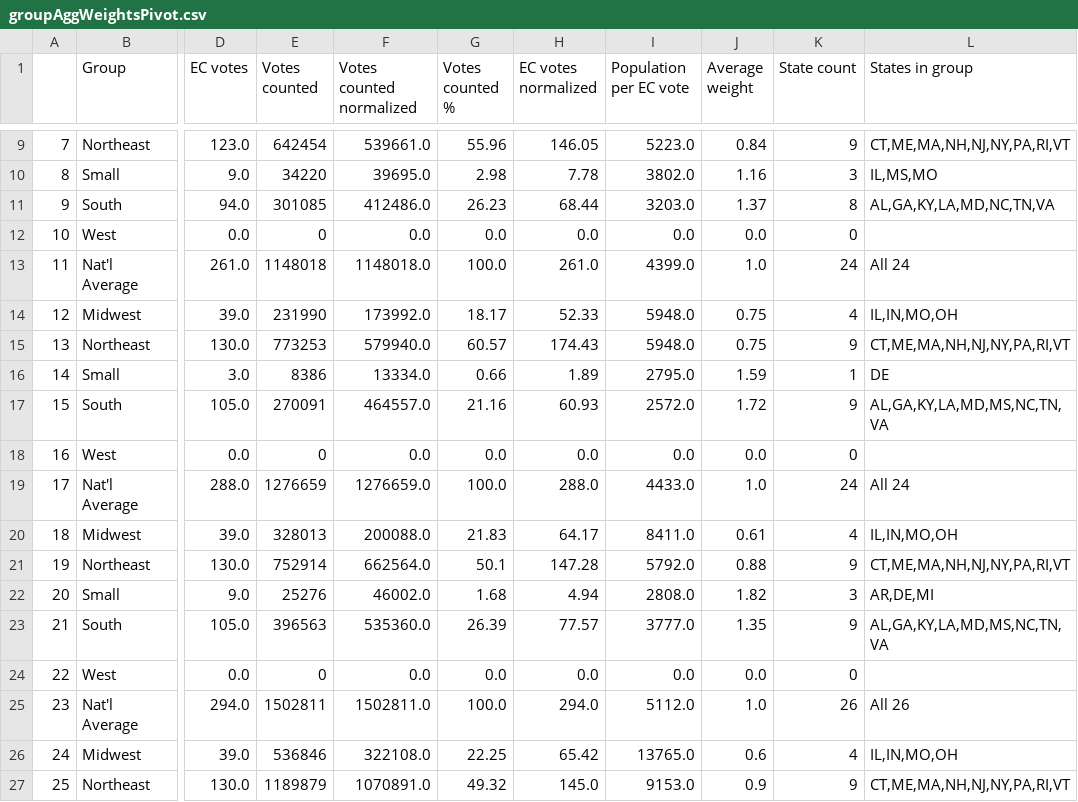
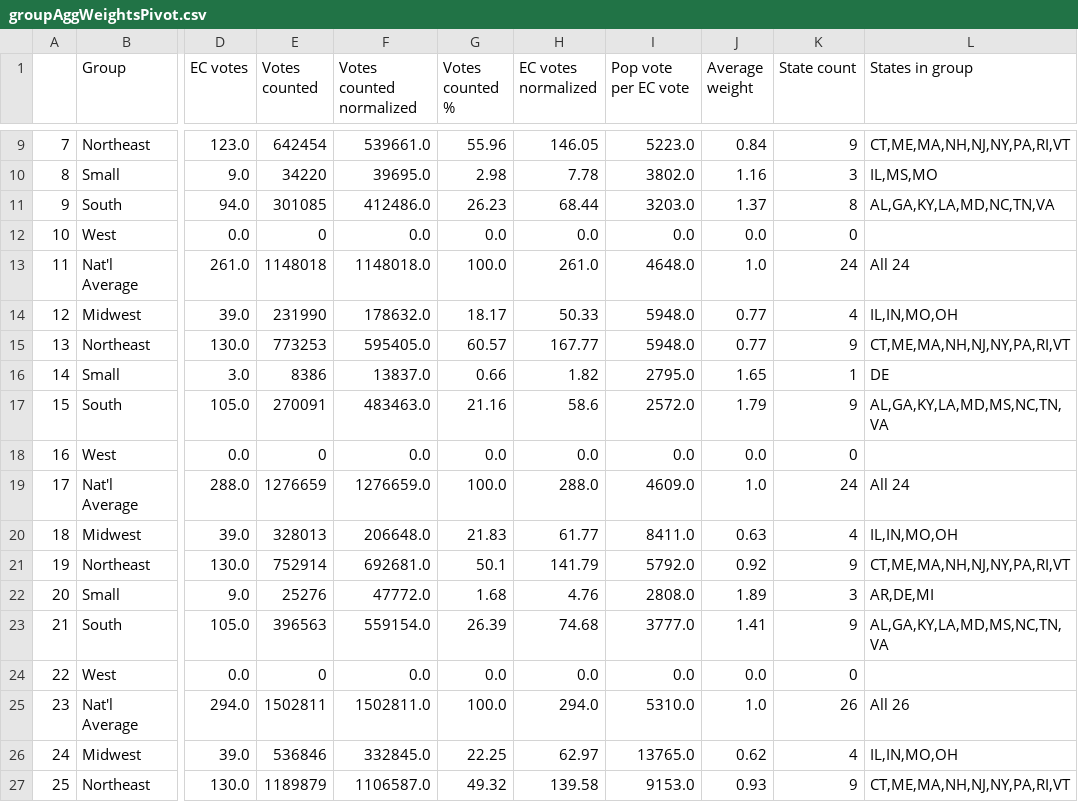
Before and after one commit to dannynoonan/electoralytics, a CSV file: data/gen/census/small3/groupAggWeightsPivot.csv, drawn as a sheet; only a part is shown, gaps mark what is left out; the diff covers the shown part only; the diff names each change by its address in the sheet, - before the commit and + after, or states it on an @@ line.

```diff
--- a/data/gen/census/small3/groupAggWeightsPivot.csv
+++ b/data/gen/census/small3/groupAggWeightsPivot.csv
-I1: Population per EC vote
+I1: Pop vote per EC vote
-I13 (Pop vote per EC vote): 4399.0
+I13 (Pop vote per EC vote): 4648.0
-F14 (Votes counted normalized): 173992.0
+F14 (Votes counted normalized): 178632.0
-H14 (EC votes normalized): 52.33
+H14 (EC votes normalized): 50.33
-J14:J15 (Average weight): 0.75
+J14:J15 (Average weight): 0.77
-F15 (Votes counted normalized): 579940.0
+F15 (Votes counted normalized): 595405.0
-H15 (EC votes normalized): 174.43
+H15 (EC votes normalized): 167.77
-F16 (Votes counted normalized): 13334.0
+F16 (Votes counted normalized): 13837.0
-H16 (EC votes normalized): 1.89
+H16 (EC votes normalized): 1.82
-J16 (Average weight): 1.59
+J16 (Average weight): 1.65
-F17 (Votes counted normalized): 464557.0
+F17 (Votes counted normalized): 483463.0
-H17 (EC votes normalized): 60.93
+H17 (EC votes normalized): 58.6
-J17 (Average weight): 1.72
+J17 (Average weight): 1.79
-I19 (Pop vote per EC vote): 4433.0
+I19 (Pop vote per EC vote): 4609.0
-F20 (Votes counted normalized): 200088.0
+F20 (Votes counted normalized): 206648.0
-H20 (EC votes normalized): 64.17
+H20 (EC votes normalized): 61.77
-J20 (Average weight): 0.61
+J20 (Average weight): 0.63
-F21 (Votes counted normalized): 662564.0
+F21 (Votes counted normalized): 692681.0
-H21 (EC votes normalized): 147.28
+H21 (EC votes normalized): 141.79
-J21 (Average weight): 0.88
+J21 (Average weight): 0.92
-F22 (Votes counted normalized): 46002.0
+F22 (Votes counted normalized): 47772.0
-H22 (EC votes normalized): 4.94
+H22 (EC votes normalized): 4.76
-J22 (Average weight): 1.82
+J22 (Average weight): 1.89
-F23 (Votes counted normalized): 535360.0
+F23 (Votes counted normalized): 559154.0
-H23 (EC votes normalized): 77.57
+H23 (EC votes normalized): 74.68
-J23 (Average weight): 1.35
+J23 (Average weight): 1.41
-I25 (Pop vote per EC vote): 5112.0
+I25 (Pop vote per EC vote): 5310.0
-F26 (Votes counted normalized): 322108.0
+F26 (Votes counted normalized): 332845.0
-H26 (EC votes normalized): 65.42
+H26 (EC votes normalized): 62.97
-J26 (Average weight): 0.6
+J26 (Average weight): 0.62
-F27 (Votes counted normalized): 1070891.0
+F27 (Votes counted normalized): 1106587.0
-H27 (EC votes normalized): 145.0
+H27 (EC votes normalized): 139.58
-J27 (Average weight): 0.9
+J27 (Average weight): 0.93
```
Also changed, not shown: 125 edited cells elsewhere in this file, data/gen/acw/noSmall/groupAggWeightsPivot.csv, data/gen/acw/small4/groupAggWeightsPivot.csv, 29 other files.
